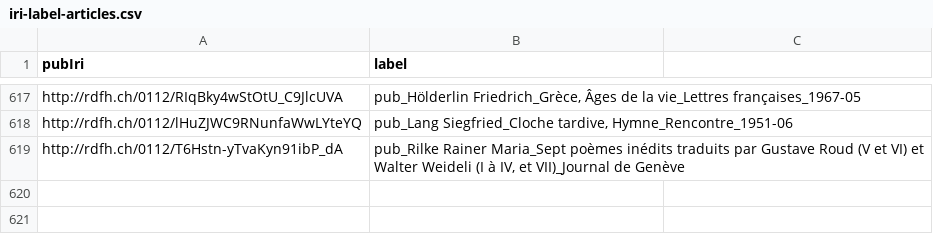
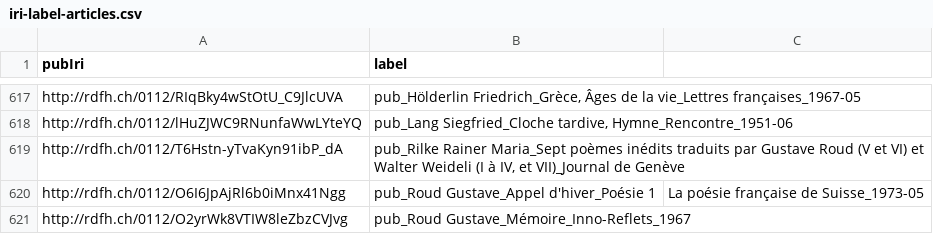
Before and after one commit to dcsr-datumo/oeuvres-roud, a CSV file: bulkimport/2022/images-pubs/iri-label-articles.csv, drawn as a sheet; only a part is shown, gaps mark what is left out.

Commit message:
add missing references

```diff
--- a/bulkimport/2022/images-pubs/iri-label-articles.csv
+++ b/bulkimport/2022/images-pubs/iri-label-articles.csv
@@ -619 +619,3 @@ http://rdfh.ch/0112/lHuZJWC9RNunfaWwLYteYQ,"pub_Lang Siegfried_Cloche tardive, H
 http://rdfh.ch/0112/T6Hstn-yTvaKyn91ibP_dA,"pub_Rilke Rainer Maria_Sept poèmes inédits traduits par Gustave Roud (V et VI) et Walter Weideli (I à IV, et VII)_Journal de Genève"
+http://rdfh.ch/0112/O6I6JpAjRl6b0iMnx41Ngg,pub_Roud Gustave_Appel d'hiver_Poésie 1, La poésie française de Suisse_1973-05
+http://rdfh.ch/0112/O2yrWk8VTIW8leZbzCVJvg,pub_Roud Gustave_Mémoire_Inno-Reflets_1967
```
